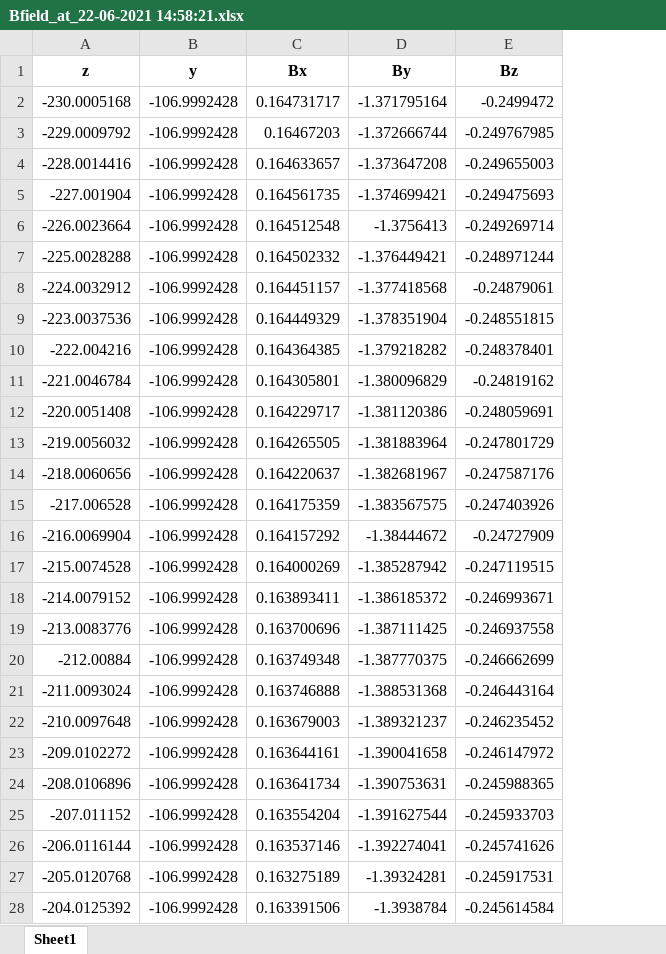
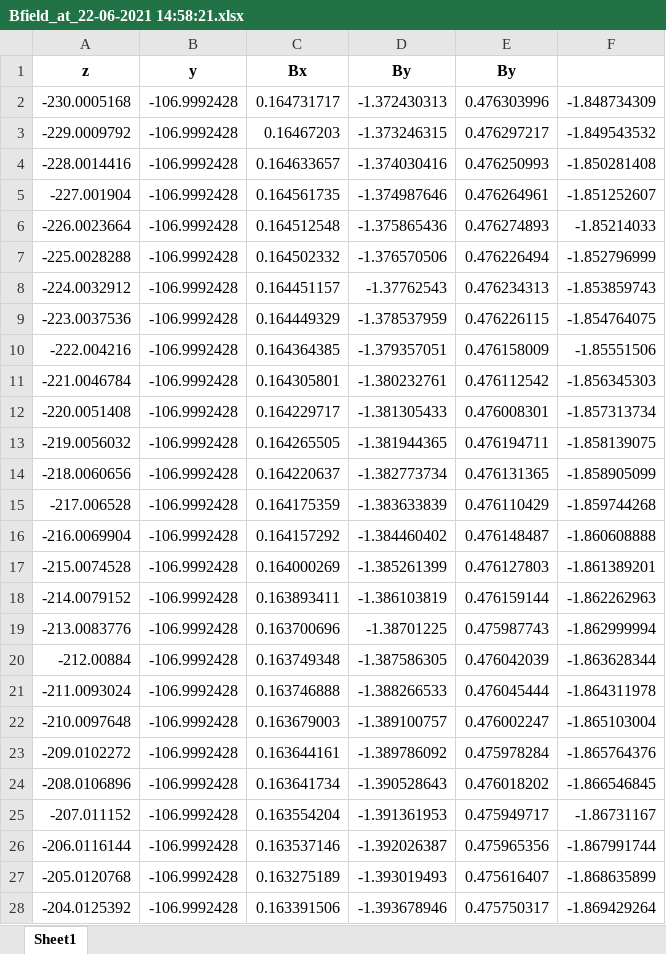
Before and after one commit to mattjdioguardi/summerPhys, an Excel workbook: Bfield_at_22-06-2021 14:58:21.xlsx, sheet Sheet1, drawn as a sheet; only a part is shown; values as stored, in another font and other column widths than the file's, no borders; charts and pictures not drawn; removed rows and columns are numbered as before the commit, all else as after; the diff covers the shown part only; the diff names each change by its address in the sheet, - before the commit and + after, or states it on an @@ line.

```diff
--- a/Bfield_at_22-06-2021 14:58:21.xlsx (sheet Sheet1)
+++ b/Bfield_at_22-06-2021 14:58:21.xlsx (sheet Sheet1)
-column E (Bz), rows 2-28: -0.2499472 | -0.249767985 | -0.249655003 | -0.249475693 | -0.249269714 | -0.248971244 | -0.24879061 | -0.248551815 | -0.248378401 | -0.24819162 | -0.248059691 | -0.247801729 | -0.247587176 | -0.247403926 | -0.24727909 | -0.247119515 | -0.246993671 | -0.246937558 | -0.246662699 | -0.246443164 | -0.246235452 | -0.246147972 | -0.245988365 | -0.245933703 | -0.245741626 | -0.245917531 | -0.245614584
+column E (By), rows 2-28: 0.476303996 | 0.476297217 | 0.476250993 | 0.476264961 | 0.476274893 | 0.476226494 | 0.476234313 | 0.476226115 | 0.476158009 | 0.476112542 | 0.476008301 | 0.476194711 | 0.476131365 | 0.476110429 | 0.476148487 | 0.476127803 | 0.476159144 | 0.475987743 | 0.476042039 | 0.476045444 | 0.476002247 | 0.475978284 | 0.476018202 | 0.475949717 | 0.475965356 | 0.475616407 | 0.475750317
+column F, rows 2-28: -1.848734309 | -1.849543532 | -1.850281408 | -1.851252607 | -1.85214033 | -1.852796999 | -1.853859743 | -1.854764075 | -1.85551506 | -1.856345303 | -1.857313734 | -1.858139075 | -1.858905099 | -1.859744268 | -1.860608888 | -1.861389201 | -1.862262963 | -1.862999994 | -1.863628344 | -1.864311978 | -1.865103004 | -1.865764376 | -1.866546845 | -1.86731167 | -1.867991744 | -1.868635899 | -1.869429264
-D2 (By): -1.371795164
+D2 (By): -1.372430313
-D3 (By): -1.372666744
+D3 (By): -1.373246315
-D4 (By): -1.373647208
+D4 (By): -1.374030416
-D5 (By): -1.374699421
+D5 (By): -1.374987646
-D6 (By): -1.3756413
+D6 (By): -1.375865436
-D7 (By): -1.376449421
+D7 (By): -1.376570506
-D8 (By): -1.377418568
+D8 (By): -1.37762543
-D9 (By): -1.378351904
+D9 (By): -1.378537959
-D10 (By): -1.379218282
+D10 (By): -1.379357051
-D11 (By): -1.380096829
+D11 (By): -1.380232761
-D12 (By): -1.381120386
+D12 (By): -1.381305433
-D13 (By): -1.381883964
+D13 (By): -1.381944365
-D14 (By): -1.382681967
+D14 (By): -1.382773734
-D15 (By): -1.383567575
+D15 (By): -1.383633839
-D16 (By): -1.38444672
+D16 (By): -1.384460402
-D17 (By): -1.385287942
+D17 (By): -1.385261399
-D18 (By): -1.386185372
+D18 (By): -1.386103819
-D19 (By): -1.387111425
+D19 (By): -1.38701225
-D20 (By): -1.387770375
+D20 (By): -1.387586305
-D21 (By): -1.388531368
+D21 (By): -1.388266533
-D22 (By): -1.389321237
+D22 (By): -1.389100757
-D23 (By): -1.390041658
+D23 (By): -1.389786092
-D24 (By): -1.390753631
+D24 (By): -1.390528643
-D25 (By): -1.391627544
+D25 (By): -1.391361953
-D26 (By): -1.392274041
+D26 (By): -1.392026387
-D27 (By): -1.39324281
+D27 (By): -1.393019493
-D28 (By): -1.3938784
+D28 (By): -1.393678946
```
Also changed, not shown: 394 edited cells elsewhere in this sheet, charts or pictures, Bfield_at_22-06-2021 11:10:58.xlsx, Bfield_at_22-06-2021 11:44:50.xlsx, 16 other files.
